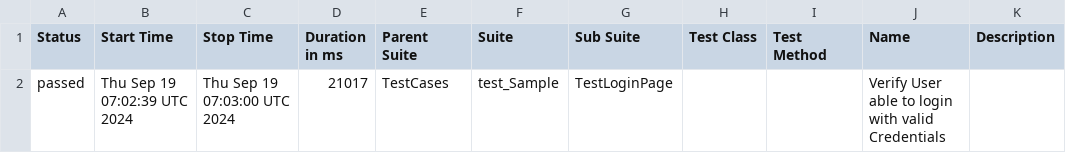
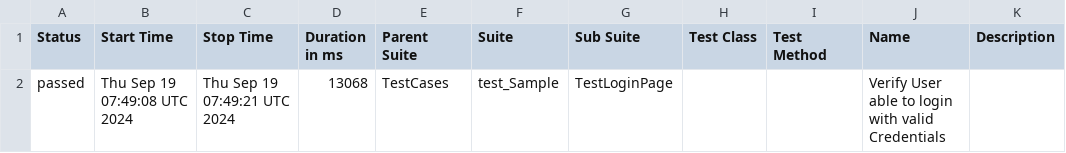
Before and after one commit to Aruna-gowda/MobileAppAuto_Demo, a CSV file: data/suites.csv, drawn as a sheet.

```diff
--- a/data/suites.csv
+++ b/data/suites.csv
@@ -1,2 +1,2 @@
 "Status","Start Time","Stop Time","Duration in ms","Parent Suite","Suite","Sub Suite","Test Class","Test Method","Name","Description"
-"passed","Thu Sep 19 07:02:39 UTC 2024","Thu Sep 19 07:03:00 UTC 2024","21017","TestCases","test_Sample","TestLoginPage","","","Verify User able to login with valid Credentials",""
+"passed","Thu Sep 19 07:49:08 UTC 2024","Thu Sep 19 07:49:21 UTC 2024","13068","TestCases","test_Sample","TestLoginPage","","","Verify User able to login with valid Credentials",""
```
Also changed, not shown: 15 other files.
